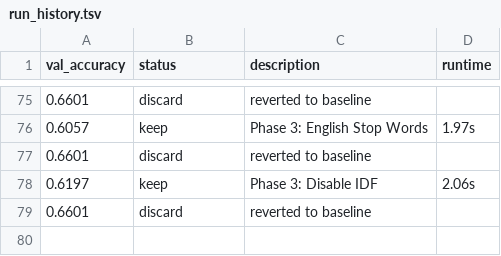
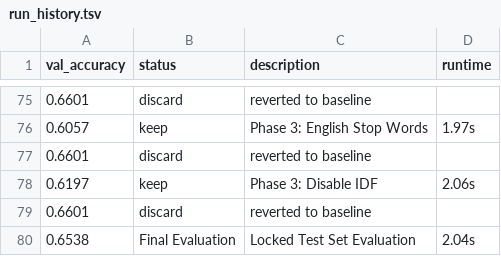
Before and after one commit to FionaGan28/STAT390_AutoResearch_project, a TSV file: logs/run_history.tsv, drawn as a sheet; only a part is shown, gaps mark what is left out.

Commit message:
Final evaluation + cleanup

```diff
--- a/logs/run_history.tsv
+++ b/logs/run_history.tsv
@@ -79 +79,2 @@ val_accuracy	status	description	runtime
 0.6601	discard	reverted to baseline
+0.6538	Final Evaluation	Locked Test Set Evaluation	2.04s
```
Also changed, not shown: 4 other files.
